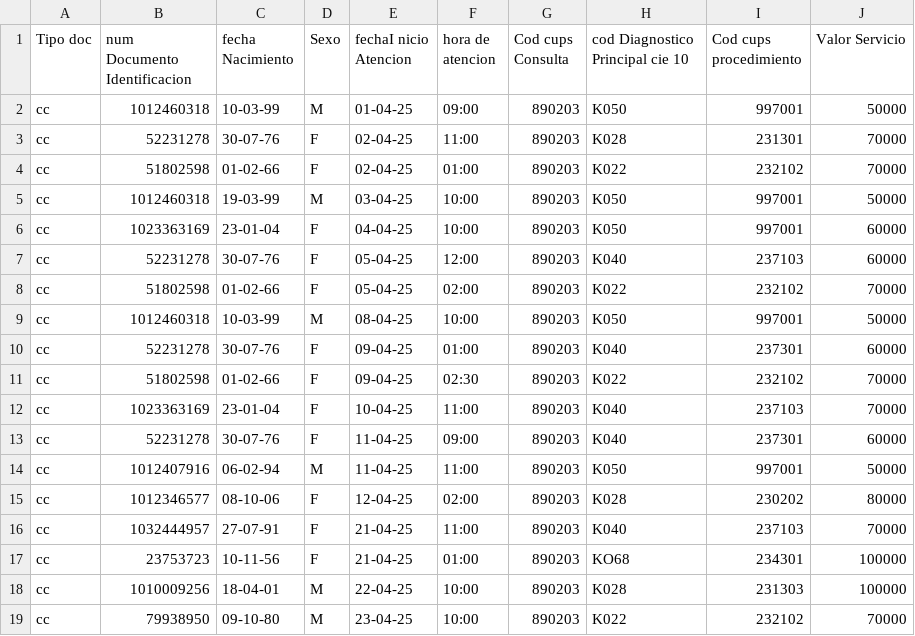
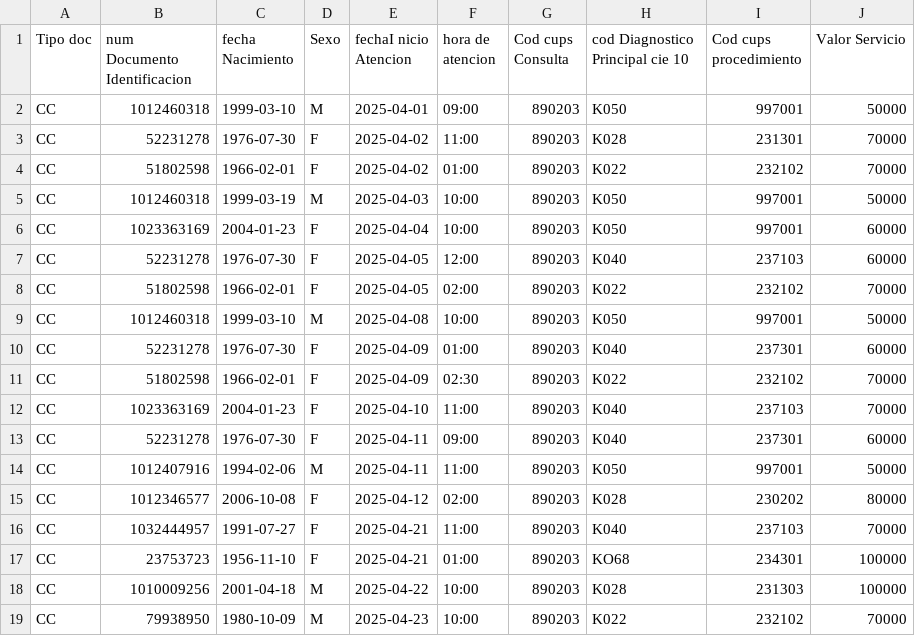
Before and after one commit to drwnDrDev/dinamyLab, a CSV file: resources/utils/tablas_de_referencia/abril/bitacora.csv, drawn as a sheet; only a part is shown; the diff covers the shown part only.

```diff
--- a/resources/utils/tablas_de_referencia/abril/bitacora.csv
+++ b/resources/utils/tablas_de_referencia/abril/bitacora.csv
@@ -1,19 +1,19 @@
 Tipo doc;num Documento Identificacion;fecha Nacimiento;Sexo;fechaI         nicio    Atencion;hora     de atencion;Cod cups Consulta;cod         Diagnostico Principal              cie 10;Cod                  cups procedimiento;Valor    Servicio
-cc;1012460318;10-03-99;M;01-04-25;09:00;890203;K050;997001;50000
-cc;52231278;30-07-76;F;02-04-25;11:00;890203;K028;231301;70000
-cc;51802598;01-02-66;F;02-04-25;01:00;890203;K022;232102;70000
-cc;1012460318;19-03-99;M;03-04-25;10:00;890203;K050;997001;50000
-cc;1023363169;23-01-04;F;04-04-25;10:00;890203;K050;997001;60000
-cc;52231278;30-07-76;F;05-04-25;12:00;890203;K040;237103;60000
-cc;51802598;01-02-66;F;05-04-25;02:00;890203;K022;232102;70000
-cc;1012460318;10-03-99;M;08-04-25;10:00;890203;K050;997001;50000
-cc;52231278;30-07-76;F;09-04-25;01:00;890203;K040;237301;60000
-cc;51802598;01-02-66;F;09-04-25;02:30;890203;K022;232102;70000
-cc;1023363169;23-01-04;F;10-04-25;11:00;890203;K040;237103;70000
-cc;52231278;30-07-76;F;11-04-25;09:00;890203;K040;237301;60000
-cc;1012407916;06-02-94;M;11-04-25;11:00;890203;K050;997001;50000
-cc;1012346577;08-10-06;F;12-04-25;02:00;890203;K028;230202;80000
-cc;1032444957;27-07-91;F;21-04-25;11:00;890203;K040;237103;70000
-cc;23753723;10-11-56;F;21-04-25;01:00;890203;KO68;234301;100000
-cc;1010009256;18-04-01;M;22-04-25;10:00;890203;K028;231303;100000
-cc;79938950;09-10-80;M;23-04-25;10:00;890203;K022;232102;70000
+CC;1012460318;1999-03-10;M;2025-04-01;09:00;890203;K050;997001;50000
+CC;52231278;1976-07-30;F;2025-04-02;11:00;890203;K028;231301;70000
+CC;51802598;1966-02-01;F;2025-04-02;01:00;890203;K022;232102;70000
+CC;1012460318;1999-03-19;M;2025-04-03;10:00;890203;K050;997001;50000
+CC;1023363169;2004-01-23;F;2025-04-04;10:00;890203;K050;997001;60000
+CC;52231278;1976-07-30;F;2025-04-05;12:00;890203;K040;237103;60000
+CC;51802598;1966-02-01;F;2025-04-05;02:00;890203;K022;232102;70000
+CC;1012460318;1999-03-10;M;2025-04-08;10:00;890203;K050;997001;50000
+CC;52231278;1976-07-30;F;2025-04-09;01:00;890203;K040;237301;60000
+CC;51802598;1966-02-01;F;2025-04-09;02:30;890203;K022;232102;70000
+CC;1023363169;2004-01-23;F;2025-04-10;11:00;890203;K040;237103;70000
+CC;52231278;1976-07-30;F;2025-04-11;09:00;890203;K040;237301;60000
+CC;1012407916;1994-02-06;M;2025-04-11;11:00;890203;K050;997001;50000
+CC;1012346577;2006-10-08;F;2025-04-12;02:00;890203;K028;230202;80000
+CC;1032444957;1991-07-27;F;2025-04-21;11:00;890203;K040;237103;70000
+CC;23753723;1956-11-10;F;2025-04-21;01:00;890203;KO68;234301;100000
+CC;1010009256;2001-04-18;M;2025-04-22;10:00;890203;K028;231303;100000
+CC;79938950;1980-10-09;M;2025-04-23;10:00;890203;K022;232102;70000
```
Also changed, not shown: 30 edited cells elsewhere in this file, 5 other files.
